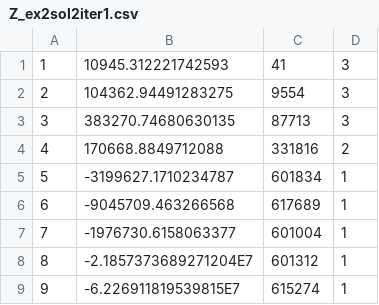
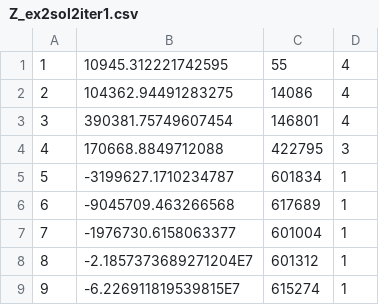
Before and after one commit to GeoffreyLong/EC_AssignmentTwo, a CSV file: Z_ex2sol2iter1.csv, drawn as a sheet.

```diff
--- a/Z_ex2sol2iter1.csv
+++ b/Z_ex2sol2iter1.csv
@@ -1,5 +1,5 @@
-"1","10945.312221742593","41","3"
-"2","104362.94491283275","9554","3"
-"3","383270.74680630135","87713","3"
-"4","170668.8849712088","331816","2"
+"1","10945.312221742595","55","4"
+"2","104362.94491283275","14086","4"
+"3","390381.75749607454","146801","4"
+"4","170668.8849712088","422795","3"
 "5","-3199627.1710234787","601834","1"
```
Also changed, not shown: Z_ex2sol2Aiter1.csv, Z_ex2sol2Biter1.csv, 3 other files.
